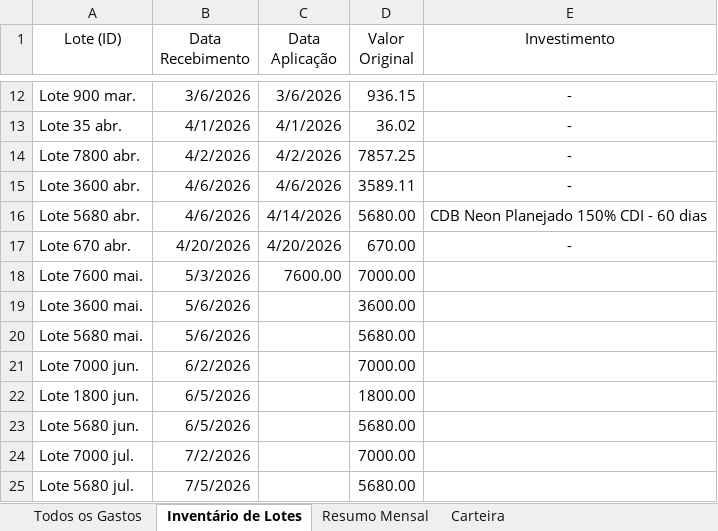
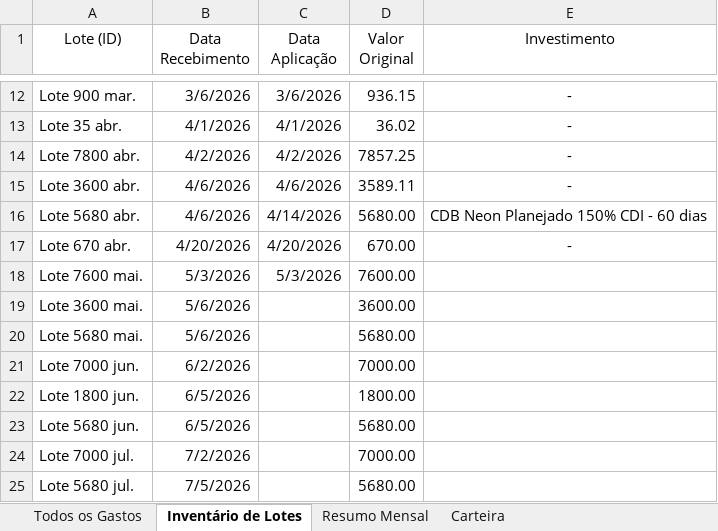
Before and after one commit to WevertonGomesCosta/payment-investment-allocation, an Excel workbook: dados/dados_financeiros.xlsx, sheet Inventário de Lotes, drawn as a sheet; only a part is shown, gaps mark what is left out; values as stored, in another font and other column widths than the file's, no borders; charts and pictures not drawn; the diff names each change by its address in the sheet, - before the commit and + after, or states it on an @@ line.

Commit message:
update data and cache

```diff
--- a/dados/dados_financeiros.xlsx (sheet Inventário de Lotes)
+++ b/dados/dados_financeiros.xlsx (sheet Inventário de Lotes)
-C18 (Data Aplicação): 7600.00
+C18 (Data Aplicação): 5/3/2026
-D18 (Valor Original): 7000.00
+D18 (Valor Original): 7600.00
```
Also changed, not shown: sheet Resumo Mensal, charts or pictures, 1 other file.
